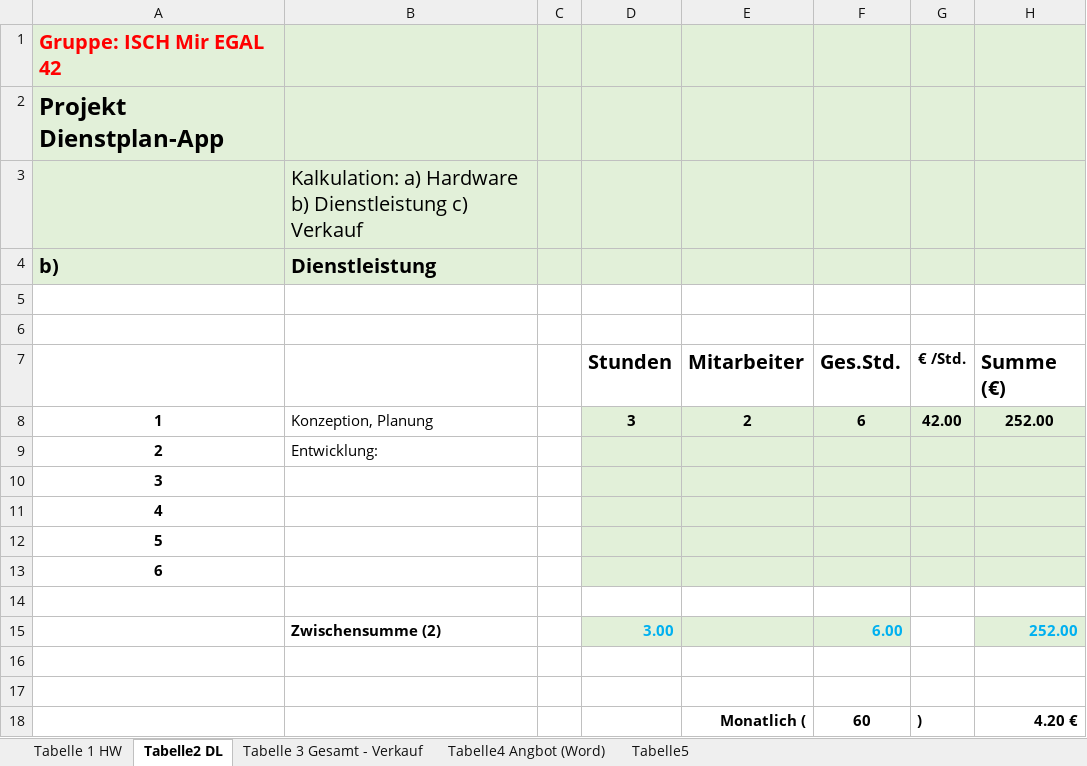
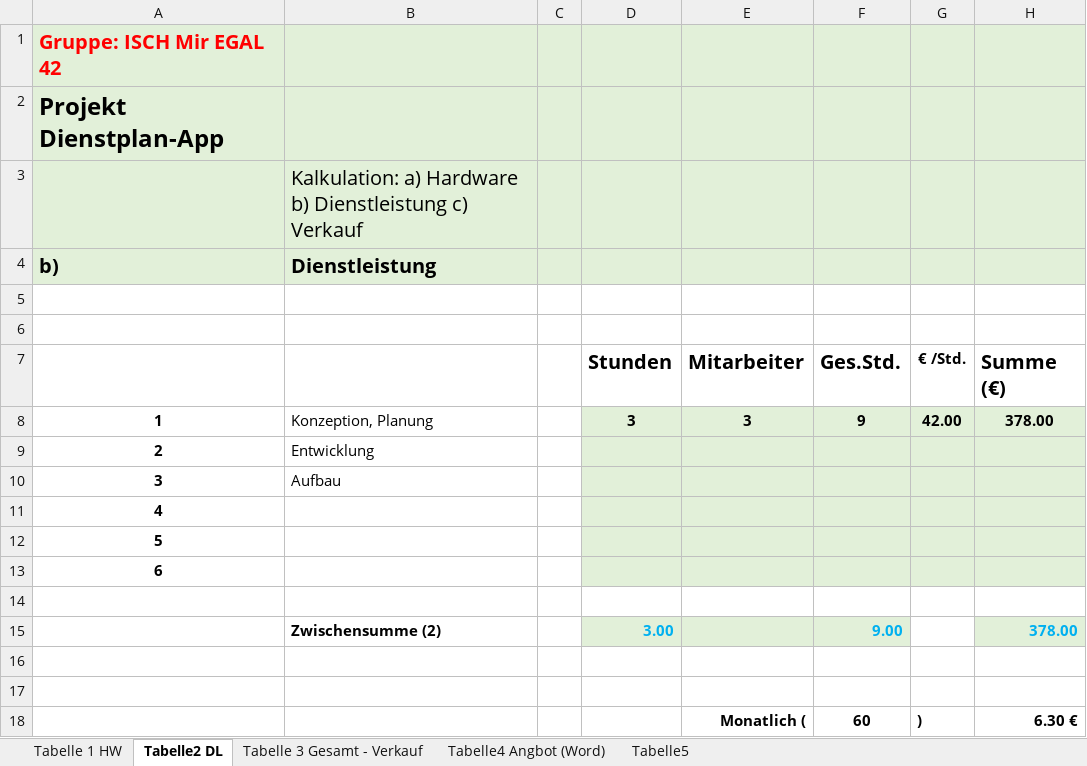
Before and after one commit to maxwiese/Projekt-42, an Excel workbook: Haushüter_App-Kalk Gruppe 42.xlsx, sheet Tabelle2 DL, drawn as a sheet; values as stored, in another font and other column widths than the file's, no borders; the diff names each change by its address in the sheet, - before the commit and + after, or states it on an @@ line.

```diff
--- a/Haushüter_App-Kalk Gruppe 42.xlsx (sheet Tabelle2 DL)
+++ b/Haushüter_App-Kalk Gruppe 42.xlsx (sheet Tabelle2 DL)
-E8: 2
+E8: 3
-F8: 6
+F8: 9
-H8: 252.00
+H8: 378.00
-B9 (Dienstleistung): Entwicklung:
+B9 (Dienstleistung): Entwicklung
-B10 (Dienstleistung): (empty)
+B10 (Dienstleistung): Aufbau
-F15: 6.00
+F15: 9.00
-H15: 252.00
+H15: 378.00
-H18: 4.20 €
+H18: 6.30 €
```
Also changed, not shown: sheet Tabelle 1 HW, sheet Tabelle 3 Gesamt - Verkauf, formulas that keep their value.
